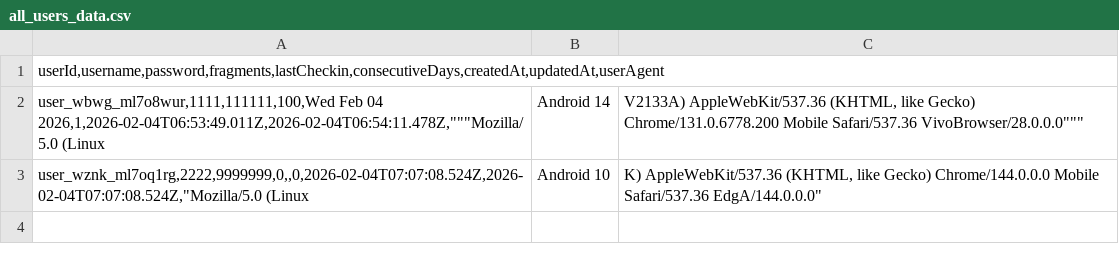
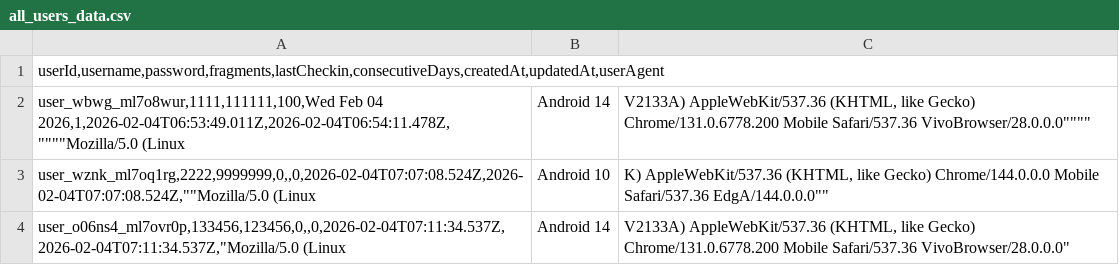
Before and after one commit to iill392/youlong-user-data, a CSV file: users/all_users_data.csv, drawn as a sheet.

Commit message:
更新用户数据: 2026/2/4 15:11:34

```diff
--- a/users/all_users_data.csv
+++ b/users/all_users_data.csv
@@ -1,3 +1,4 @@
 userId,username,password,fragments,lastCheckin,consecutiveDays,createdAt,updatedAt,userAgent
-user_wbwg_ml7o8wur,1111,111111,100,Wed Feb 04 2026,1,2026-02-04T06:53:49.011Z,2026-02-04T06:54:11.478Z,"""Mozilla/5.0 (Linux; Android 14; V2133A) AppleWebKit/537.36 (KHTML, like Gecko) Chrome/131.0.6778.200 Mobile Safari/537.36 VivoBrowser/28.0.0.0"""
-user_wznk_ml7oq1rg,2222,9999999,0,,0,2026-02-04T07:07:08.524Z,2026-02-04T07:07:08.524Z,"Mozilla/5.0 (Linux; Android 10; K) AppleWebKit/537.36 (KHTML, like Gecko) Chrome/144.0.0.0 Mobile Safari/537.36 EdgA/144.0.0.0"
+user_wbwg_ml7o8wur,1111,111111,100,Wed Feb 04 2026,1,2026-02-04T06:53:49.011Z,2026-02-04T06:54:11.478Z,""""Mozilla/5.0 (Linux; Android 14; V2133A) AppleWebKit/537.36 (KHTML, like Gecko) Chrome/131.0.6778.200 Mobile Safari/537.36 VivoBrowser/28.0.0.0""""
+user_wznk_ml7oq1rg,2222,9999999,0,,0,2026-02-04T07:07:08.524Z,2026-02-04T07:07:08.524Z,""Mozilla/5.0 (Linux; Android 10; K) AppleWebKit/537.36 (KHTML, like Gecko) Chrome/144.0.0.0 Mobile Safari/537.36 EdgA/144.0.0.0""
+user_o06ns4_ml7ovr0p,133456,123456,0,,0,2026-02-04T07:11:34.537Z,2026-02-04T07:11:34.537Z,"Mozilla/5.0 (Linux; Android 14; V2133A) AppleWebKit/537.36 (KHTML, like Gecko) Chrome/131.0.6778.200 Mobile Safari/537.36 VivoBrowser/28.0.0.0"
```
